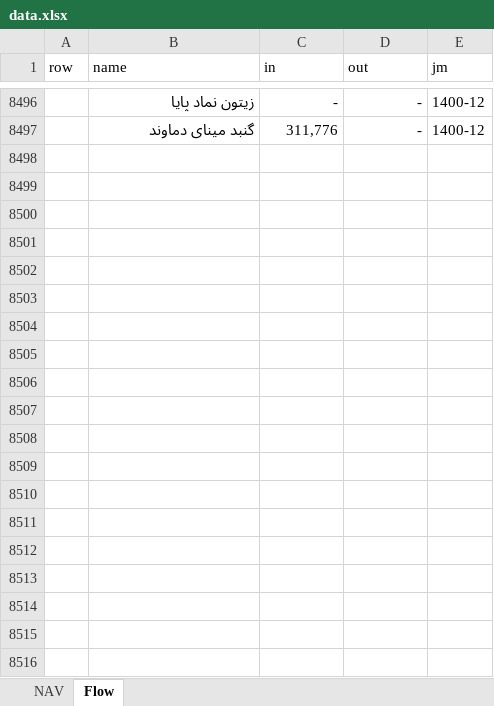
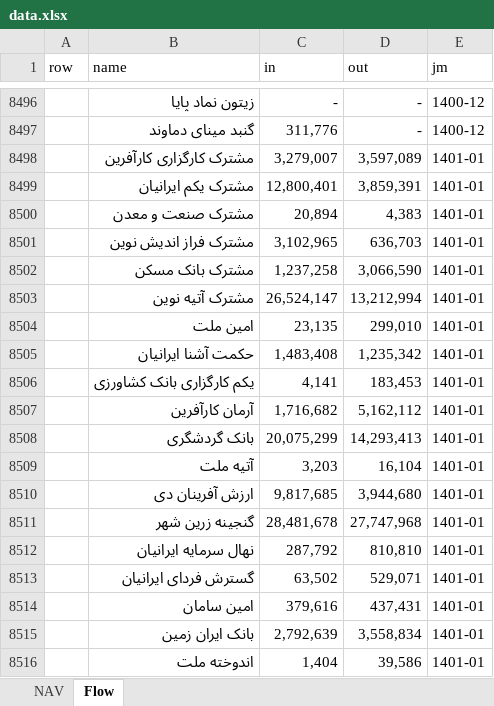
Before and after one commit to imahdimir/md-mutual-funds, an Excel workbook: data.xlsx, sheet Flow, drawn as a sheet; only a part is shown, gaps mark what is left out; values as stored, in another font and other column widths than the file's, no borders; the diff covers the shown part only; the diff names each change by its address in the sheet, - before the commit and + after, or states it on an @@ line.

Commit message:
1401-01

```diff
--- a/data.xlsx (sheet Flow)
+++ b/data.xlsx (sheet Flow)
+row 8498:  | مشترک کارگزاری کارآفرین | 3,279,007 | 3,597,089 | 1401-01
+row 8499:  | مشترک یکم ایرانیان | 12,800,401 | 3,859,391 | 1401-01
+row 8500:  | مشترک صنعت و معدن | 20,894 | 4,383 | 1401-01
+row 8501:  | مشترک فراز اندیش نوین | 3,102,965 | 636,703 | 1401-01
+row 8502:  | مشترک بانک مسکن | 1,237,258 | 3,066,590 | 1401-01
+row 8503:  | مشترک آتیه نوین | 26,524,147 | 13,212,994 | 1401-01
+row 8504:  | امین ملت | 23,135 | 299,010 | 1401-01
+row 8505:  | حکمت آشنا ایرانیان | 1,483,408 | 1,235,342 | 1401-01
+row 8506:  | یکم کارگزاری بانک کشاورزی | 4,141 | 183,453 | 1401-01
+row 8507:  | آرمان کارآفرین | 1,716,682 | 5,162,112 | 1401-01
+row 8508:  | بانک گردشگری | 20,075,299 | 14,293,413 | 1401-01
+row 8509:  | آتیه ملت | 3,203 | 16,104 | 1401-01
+row 8510:  | ارزش آفرینان دی | 9,817,685 | 3,944,680 | 1401-01
+row 8511:  | گنجینه زرین شهر | 28,481,678 | 27,747,968 | 1401-01
+row 8512:  | نهال سرمایه ایرانیان | 287,792 | 810,810 | 1401-01
+row 8513:  | گسترش فردای ایرانیان | 63,502 | 529,071 | 1401-01
+row 8514:  | امین سامان | 379,616 | 437,431 | 1401-01
+row 8515:  | بانک ایران زمین | 2,792,639 | 3,558,834 | 1401-01
+row 8516:  | اندوخته ملت | 1,404 | 39,586 | 1401-01
```
Also changed, not shown: 193 added rows elsewhere in this sheet, sheet NAV.
